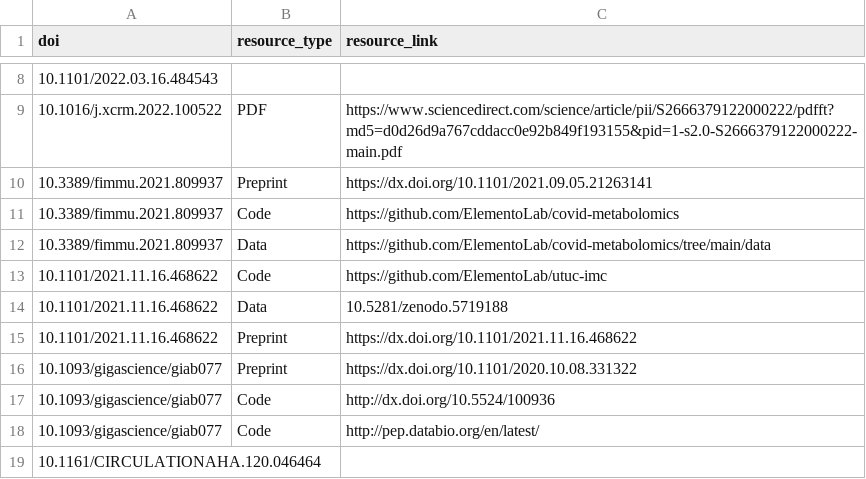
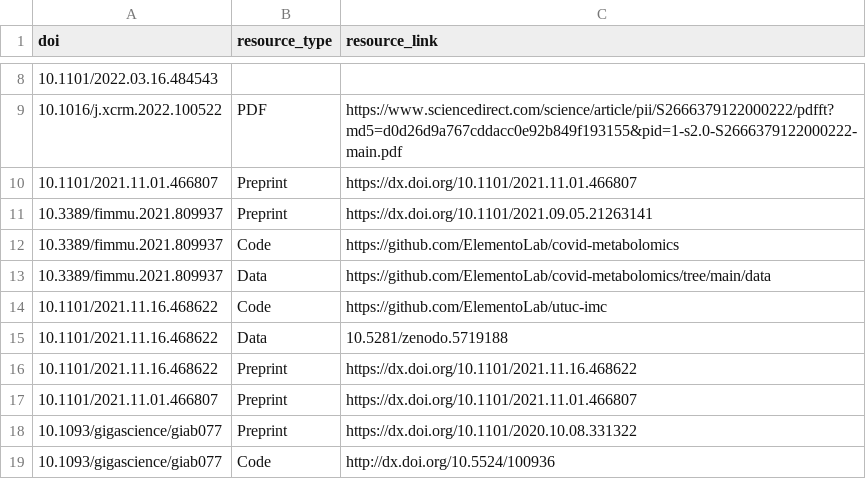
Before and after one commit to afrendeiro/afrendeiro.github.io, a CSV file: publication_resources.csv, drawn as a sheet; only a part is shown, gaps mark what is left out; the shorter side is filled out with more unchanged rows.

```diff
--- a/publication_resources.csv
+++ b/publication_resources.csv
@@ -9,2 +9,3 @@ doi,resource_type,resource_link
 10.1016/j.xcrm.2022.100522,PDF,https://www.sciencedirect.com/science/article/pii/S2666379122000222/pdfft?md5=d0d26d9a767cddacc0e92b849f193155&pid=1-s2.0-S2666379122000222-main.pdf
+10.1101/2021.11.01.466807,Preprint,https://dx.doi.org/10.1101/2021.11.01.466807
 10.3389/fimmu.2021.809937,Preprint,https://dx.doi.org/10.1101/2021.09.05.21263141
@@ -15,2 +16,3 @@ doi,resource_type,resource_link
 10.1101/2021.11.16.468622,Preprint,https://dx.doi.org/10.1101/2021.11.16.468622
+10.1101/2021.11.01.466807,Preprint,https://dx.doi.org/10.1101/2021.11.01.466807
 10.1093/gigascience/giab077,Preprint,https://dx.doi.org/10.1101/2020.10.08.331322
```
Also changed, not shown: publications.csv, 2 other files.
